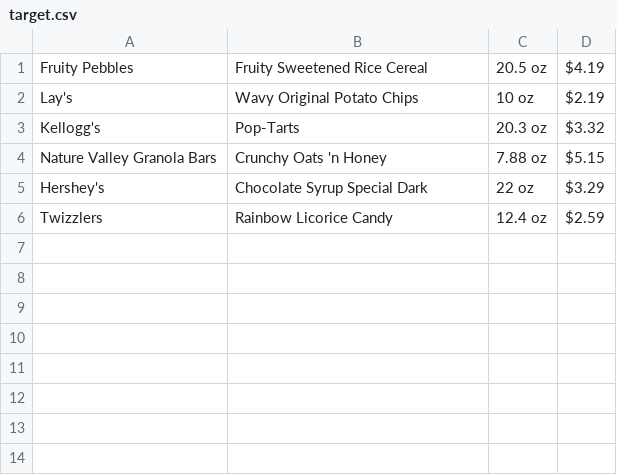
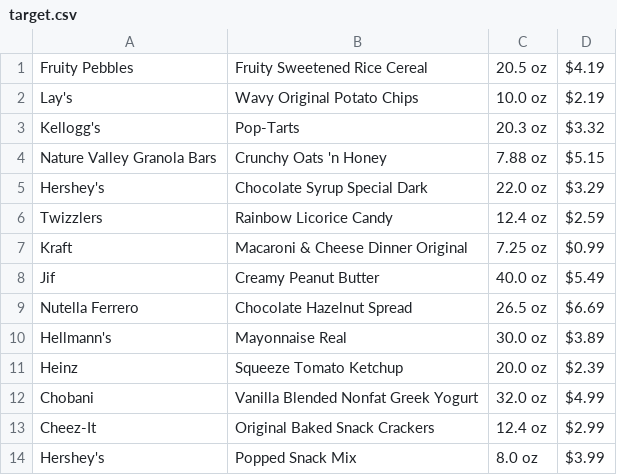
Before and after one commit to cclimcile/cs245-assignment-02, a CSV file: target.csv, drawn as a sheet.

```diff
--- a/target.csv
+++ b/target.csv
@@ -1,6 +1,14 @@
 Fruity Pebbles,Fruity Sweetened Rice Cereal,20.5 oz,$4.19
-Lay's,Wavy Original Potato Chips,10 oz,$2.19
+Lay's,Wavy Original Potato Chips,10.0 oz,$2.19
 Kellogg's,Pop-Tarts,20.3 oz,$3.32
 Nature Valley Granola Bars,Crunchy Oats 'n Honey,7.88 oz,$5.15
-Hershey's,Chocolate Syrup Special Dark,22 oz,$3.29
+Hershey's,Chocolate Syrup Special Dark,22.0 oz,$3.29
 Twizzlers,Rainbow Licorice Candy,12.4 oz,$2.59
+Kraft,Macaroni & Cheese Dinner Original,7.25 oz,$0.99
+Jif,Creamy Peanut Butter,40.0 oz,$5.49
+Nutella Ferrero,Chocolate Hazelnut Spread,26.5 oz,$6.69
+Hellmann's,Mayonnaise Real,30.0 oz,$3.89
+Heinz,Squeeze Tomato Ketchup,20.0 oz,$2.39
+Chobani,Vanilla Blended Nonfat Greek Yogurt,32.0 oz,$4.99
+Cheez-It,Original Baked Snack Crackers,12.4 oz,$2.99
+Hershey's,Popped Snack Mix,8.0 oz,$3.99
```
Also changed, not shown: amazon.csv, 4 other files.
